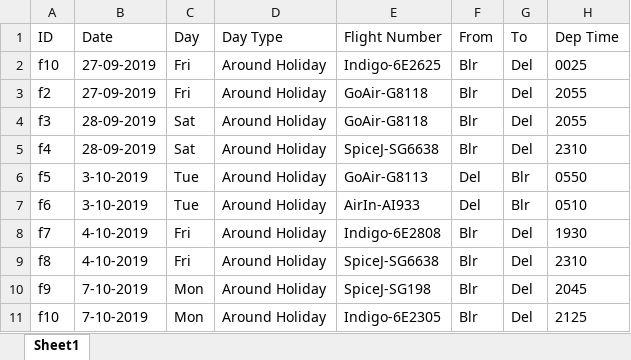
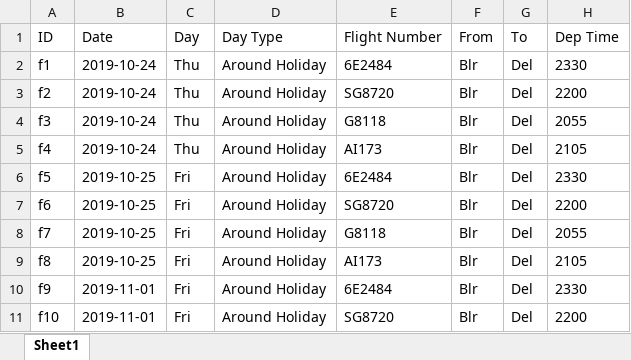
Before and after one commit to aayush4vedi/Aeroplot, an Excel workbook: flights.xlsx, sheet Sheet1, drawn as a sheet; only a part is shown; values as stored, in another font and other column widths than the file's, no borders; removed rows and columns are numbered as before the commit, all else as after; the diff covers the shown part only; the diff names each change by its address in the sheet, - before the commit and + after, or states it on an @@ line.

Commit message:
Update list of to-be-tracked-flights

```diff
--- a/flights.xlsx (sheet Sheet1)
+++ b/flights.xlsx (sheet Sheet1)
-row 2: f10 | 27-09-2019 | Fri | Around Holiday | Indigo-6E2625 | Blr | Del | 0025
+row 2: f1 | 2019-10-24 | Thu | Around Holiday | 6E2484 | Blr | Del | 2330
-B3 (Date): 27-09-2019
+B3 (Date): 2019-10-24
-C3 (Day): Fri
+C3 (Day): Thu
-E3 (Flight Number): GoAir-G8118
+E3 (Flight Number): SG8720
-H3 (Dep Time): 2055
+H3 (Dep Time): 2200
-B4:B5 (Date): 28-09-2019
+B4:B5 (Date): 2019-10-24
-C4:C5 (Day): Sat
+C4:C5 (Day): Thu
-E4 (Flight Number): GoAir-G8118
+E4 (Flight Number): G8118
-E5 (Flight Number): SpiceJ-SG6638
+E5 (Flight Number): AI173
-H5 (Dep Time): 2310
+H5 (Dep Time): 2105
-B6:B7 (Date): 3-10-2019
+B6:B7 (Date): 2019-10-25
-C6:C7 (Day): Tue
+C6:C7 (Day): Fri
-E6 (Flight Number): GoAir-G8113
+E6 (Flight Number): 6E2484
-F6:F7 (From): Del
+F6:F7 (From): Blr
-G6:G7 (To): Blr
+G6:G7 (To): Del
-H6 (Dep Time): 0550
+H6 (Dep Time): 2330
-E7 (Flight Number): AirIn-AI933
+E7 (Flight Number): SG8720
-H7 (Dep Time): 0510
+H7 (Dep Time): 2200
-B8:B9 (Date): 4-10-2019
+B8:B9 (Date): 2019-10-25
-E8 (Flight Number): Indigo-6E2808
+E8 (Flight Number): G8118
-H8 (Dep Time): 1930
+H8 (Dep Time): 2055
-E9 (Flight Number): SpiceJ-SG6638
+E9 (Flight Number): AI173
-H9 (Dep Time): 2310
+H9 (Dep Time): 2105
-B10:B11 (Date): 7-10-2019
+B10:B11 (Date): 2019-11-01
-C10:C11 (Day): Mon
+C10:C11 (Day): Fri
-E10 (Flight Number): SpiceJ-SG198
+E10 (Flight Number): 6E2484
-H10 (Dep Time): 2045
+H10 (Dep Time): 2330
-E11 (Flight Number): Indigo-6E2305
+E11 (Flight Number): SG8720
-H11 (Dep Time): 2125
+H11 (Dep Time): 2200
```
Also changed, not shown: 32 added rows, 2 removed rows and 97 edited cells elsewhere in this sheet, 4 other files.
